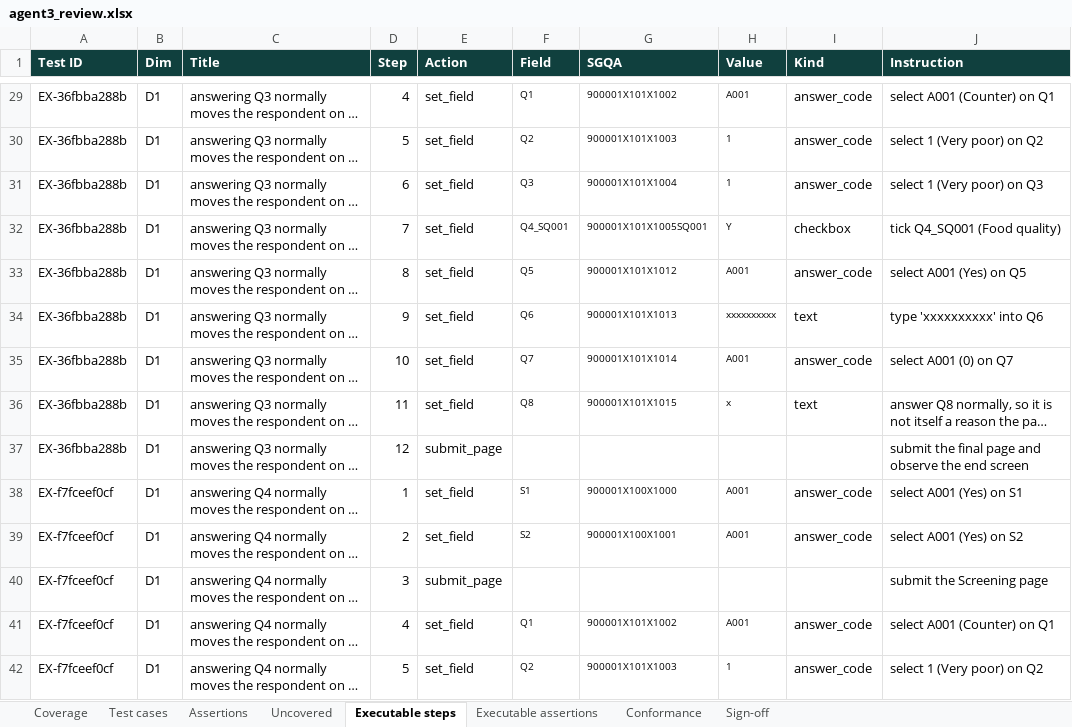
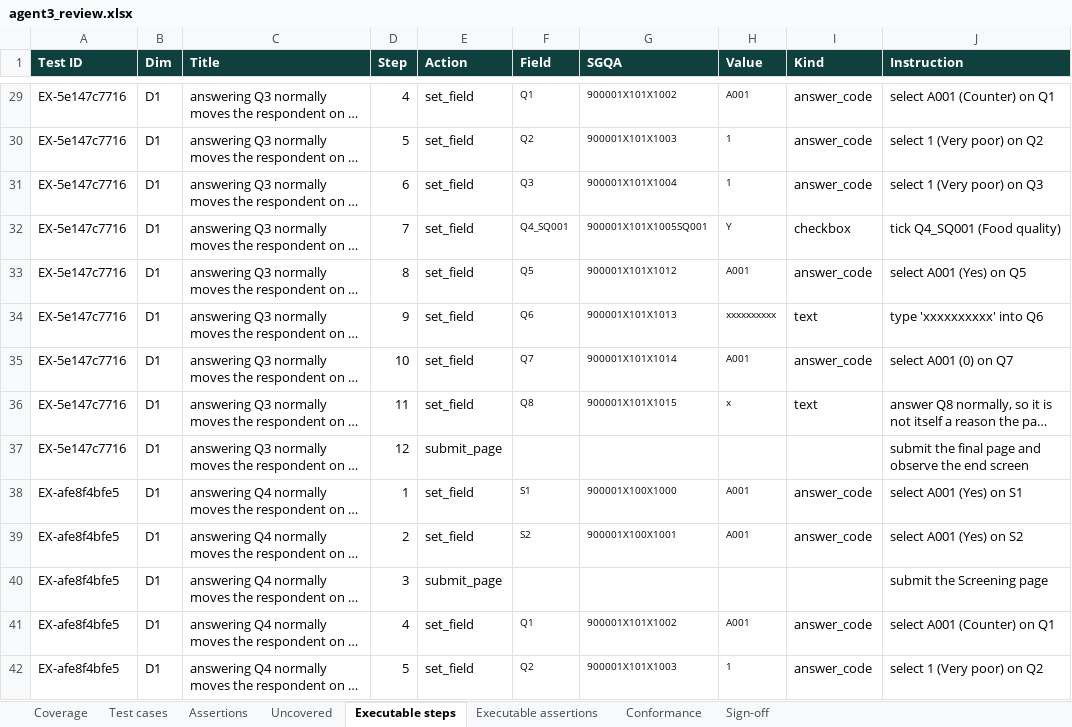
Before and after one commit to anmolisb/Escalant_SurveyProgramming, an Excel workbook: out/S01_campus_cafeteria_experience/agent3/agent3_review.xlsx, sheet Executable steps, drawn as a sheet; only a part is shown, gaps mark what is left out; long unchanged cells end in …; values as stored, in another font and other column widths than the file's, no borders; the diff covers the shown part only; the diff names each change by its address in the sheet, - before the commit and + after, or states it on an @@ line.

```diff
--- a/out/S01_campus_cafeteria_experience/agent3/agent3_review.xlsx (sheet Executable steps)
+++ b/out/S01_campus_cafeteria_experience/agent3/agent3_review.xlsx (sheet Executable steps)
-A29:A37 (Test ID): EX-36fbba288b
+A29:A37 (Test ID): EX-5e147c7716
-A38:A42 (Test ID): EX-f7fceef0cf
+A38:A42 (Test ID): EX-afe8f4bfe5
```
Also changed, not shown: 438 edited cells elsewhere in this sheet, sheet Executable assertions, out/S01_campus_cafeteria_experience/agent3/agent3_test_cases_for_review.xlsx, out/S01_campus_cafeteria_experience/agent3/agent3_test_cases_with_paths.xlsx, 43 other files.
